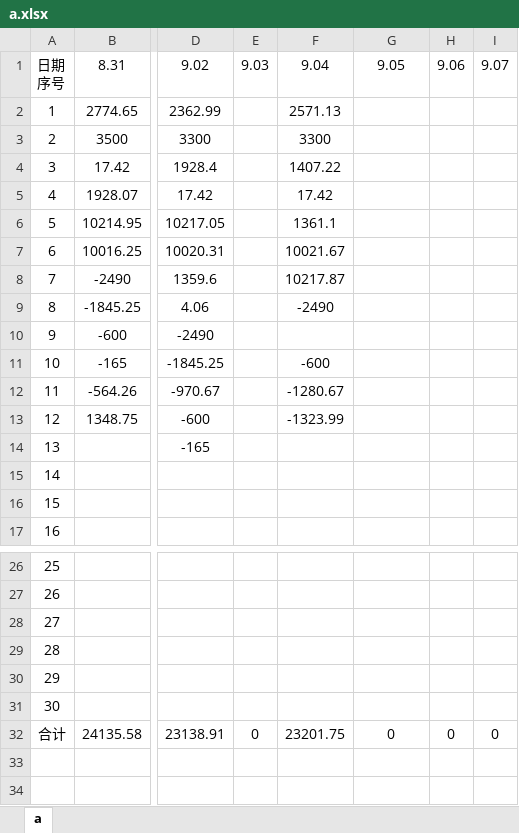
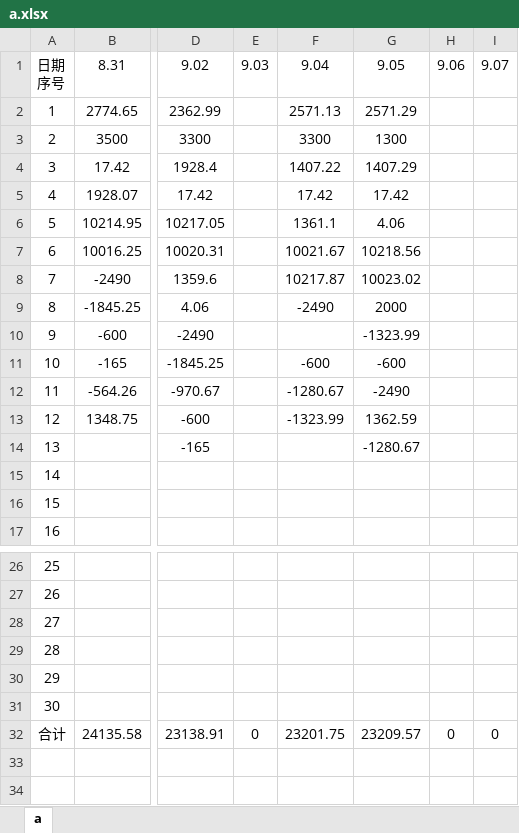
Before and after one commit to leitianjin/calc, an Excel workbook: a.xlsx, sheet a, drawn as a sheet; only a part is shown, gaps mark what is left out; values as stored, in another font and other column widths than the file's, no borders; the diff names each change by its address in the sheet, - before the commit and + after, or states it on an @@ line.

Commit message:
201909052114

```diff
--- a/a.xlsx (sheet a)
+++ b/a.xlsx (sheet a)
-G2: (empty)
+G2: 2571.29
-G3: (empty)
+G3: 1300
-G4: (empty)
+G4: 1407.29
-G5: (empty)
+G5: 17.42
-G6: (empty)
+G6: 4.06
-G7: (empty)
+G7: 10218.56
-G8: (empty)
+G8: 10023.02
-G9: (empty)
+G9: 2000
-G10: (empty)
+G10: -1323.99
-G11: (empty)
+G11: -600
-G12: (empty)
+G12: -2490
-G13: (empty)
+G13: 1362.59
-G14: (empty)
+G14: -1280.67
-G32: 0
+G32: 23209.57
```
